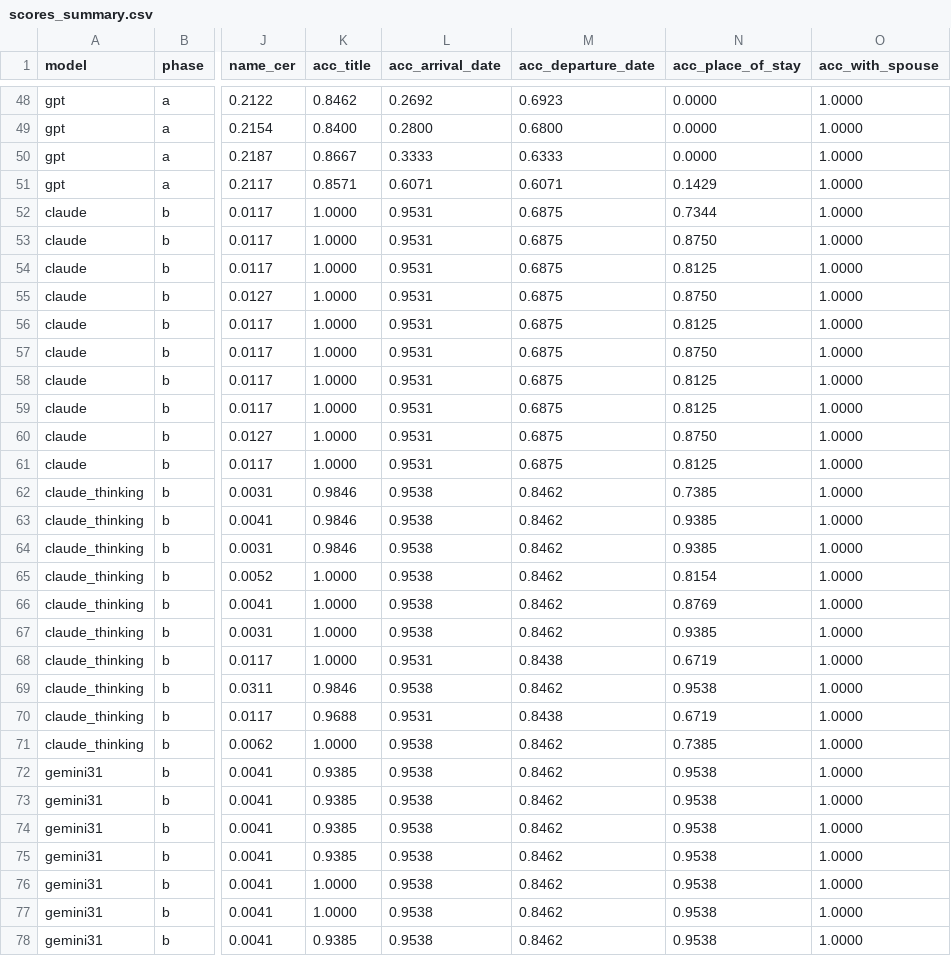
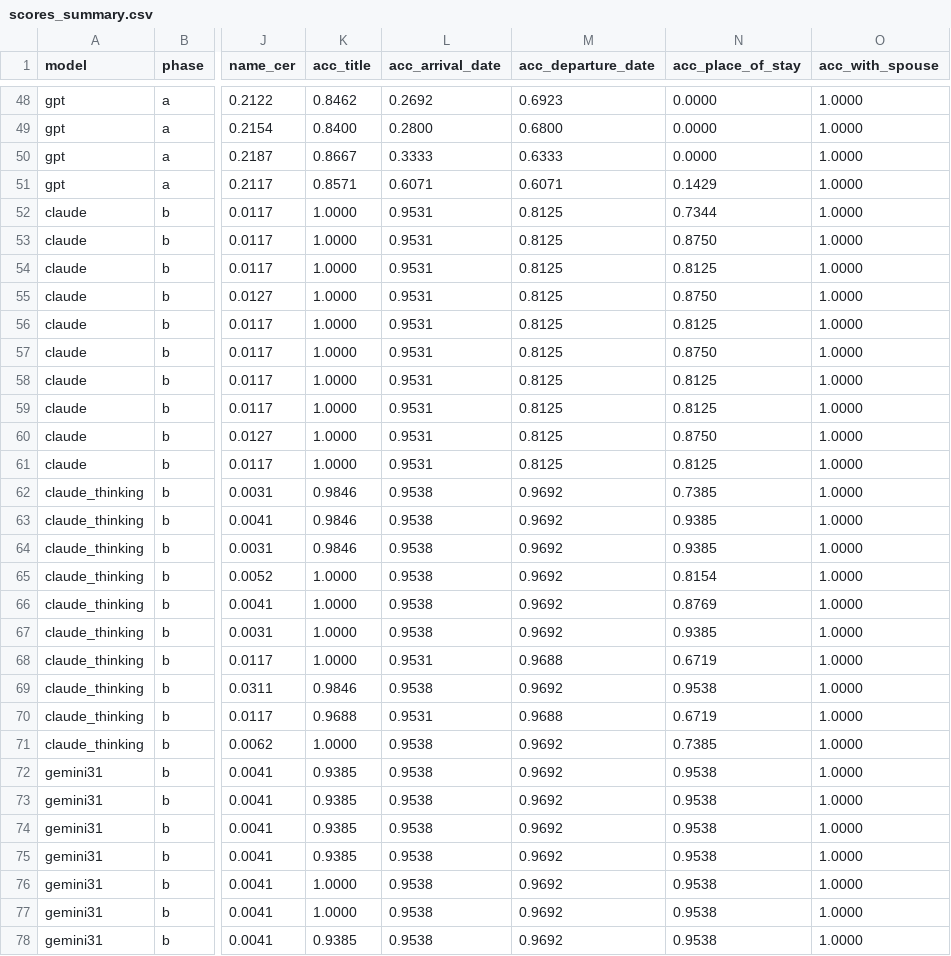
Before and after one commit to sets-architecture/sets-architecture.github.io, a CSV file: preliminary-work/data-extraction/scores_summary.csv, drawn as a sheet; only a part is shown, gaps mark what is left out; the diff covers the shown part only; the diff names each change by its address in the sheet, - before the commit and + after, or states it on an @@ line.

Commit message:
fix departure dates in ground-truth and re-run results

```diff
--- a/preliminary-work/data-extraction/scores_summary.csv
+++ b/preliminary-work/data-extraction/scores_summary.csv
-M52:M61 (acc_departure_date): 0.6875
+M52:M61 (acc_departure_date): 0.8125
-M62:M67 (acc_departure_date): 0.8462
+M62:M67 (acc_departure_date): 0.9692
-M68 (acc_departure_date): 0.8438
+M68 (acc_departure_date): 0.9688
-M69 (acc_departure_date): 0.8462
+M69 (acc_departure_date): 0.9692
-M70 (acc_departure_date): 0.8438
+M70 (acc_departure_date): 0.9688
-M71:M78 (acc_departure_date): 0.8462
+M71:M78 (acc_departure_date): 0.9692
```
Also changed, not shown: 59 edited cells elsewhere in this file, 15 other files.
